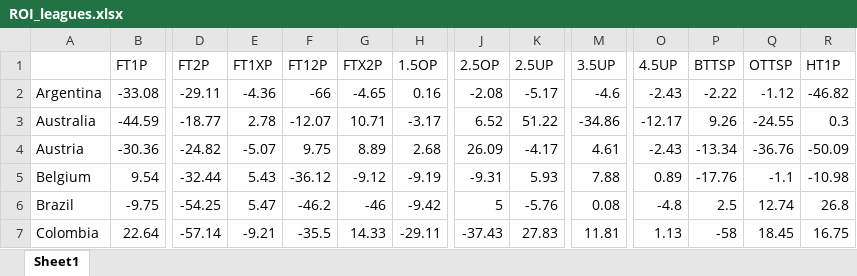
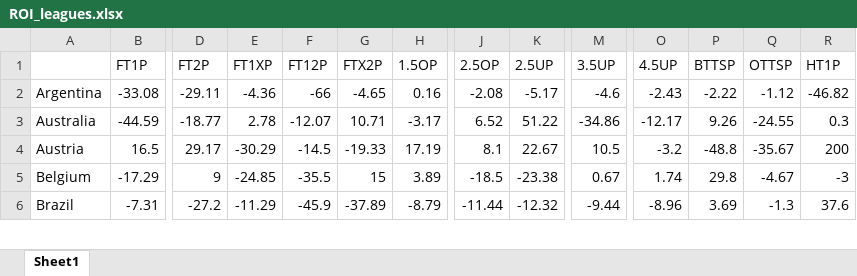
Before and after one commit to musayevf/Dixon_Coles_2025, an Excel workbook: ROI_leagues.xlsx, sheet Sheet1, drawn as a sheet; only a part is shown, gaps mark what is left out; values as stored, in another font and other column widths than the file's, no cell formats; removed rows and columns are numbered as before the commit, all else as after; rows hold the shown columns only; the diff covers the shown part only; the diff names each change by its address in the sheet, - before the commit and + after, or states it on an @@ line.

```diff
--- a/ROI_leagues.xlsx (sheet Sheet1)
+++ b/ROI_leagues.xlsx (sheet Sheet1)
-B4 (FT1P): -30.36
+B4 (FT1P): 16.5
-D4 (FT2P): -24.82
+D4 (FT2P): 29.17
-E4 (FT1XP): -5.07
+E4 (FT1XP): -30.29
-F4 (FT12P): 9.75
+F4 (FT12P): -14.5
-G4 (FTX2P): 8.89
+G4 (FTX2P): -19.33
-H4 (1.5OP): 2.68
+H4 (1.5OP): 17.19
-J4 (2.5OP): 26.09
+J4 (2.5OP): 8.1
-K4 (2.5UP): -4.17
+K4 (2.5UP): 22.67
-M4 (3.5UP): 4.61
+M4 (3.5UP): 10.5
-O4 (4.5UP): -2.43
+O4 (4.5UP): -3.2
-P4 (BTTSP): -13.34
+P4 (BTTSP): -48.8
-Q4 (OTTSP): -36.76
+Q4 (OTTSP): -35.67
-R4 (HT1P): -50.09
+R4 (HT1P): 200
-row 5: Belgium | 9.54 | -32.44 | 5.43 | -36.12 | -9.12 | -9.19 | -9.31 | 5.93 | 7.88 | 0.89 | -17.76 | -1.1 | -10.98
+row 5: Belgium | -17.29 | 9 | -24.85 | -35.5 | 15 | 3.89 | -18.5 | -23.38 | 0.67 | 1.74 | 29.8 | -4.67 | -3
-B6 (FT1P): -9.75
+B6 (FT1P): -7.31
-D6 (FT2P): -54.25
+D6 (FT2P): -27.2
-E6 (FT1XP): 5.47
+E6 (FT1XP): -11.29
-F6 (FT12P): -46.2
+F6 (FT12P): -45.9
-G6 (FTX2P): -46
+G6 (FTX2P): -37.89
-H6 (1.5OP): -9.42
+H6 (1.5OP): -8.79
-J6 (2.5OP): 5
+J6 (2.5OP): -11.44
-K6 (2.5UP): -5.76
+K6 (2.5UP): -12.32
-M6 (3.5UP): 0.08
+M6 (3.5UP): -9.44
-O6 (4.5UP): -4.8
+O6 (4.5UP): -8.96
-P6 (BTTSP): 2.5
+P6 (BTTSP): 3.69
-Q6 (OTTSP): 12.74
+Q6 (OTTSP): -1.3
-R6 (HT1P): 26.8
+R6 (HT1P): 37.6
-row 7: Colombia | 22.64 | -57.14 | -9.21 | -35.5 | 14.33 | -29.11 | -37.43 | 27.83 | 11.81 | 1.13 | -58 | 18.45 | 16.75
```
Also changed, not shown: 17 added rows, 31 removed rows and 140 edited cells elsewhere in this sheet, cell formats, 3 other files.
